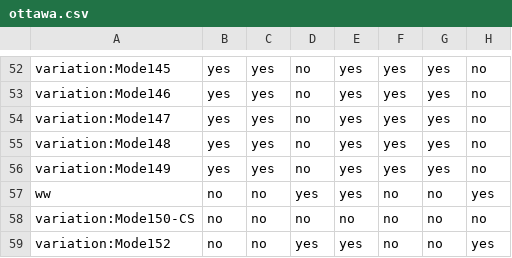
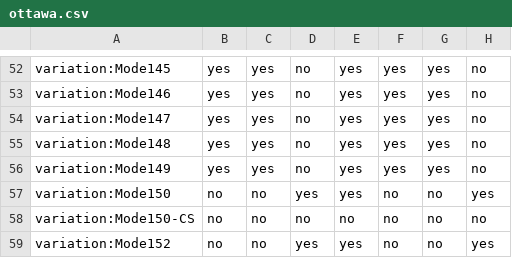
Before and after one commit to adoptium/TKG, a CSV file: resources/ottawa.csv, drawn as a sheet; only a part is shown, gaps mark what is left out; the diff names each change by its address in the sheet, - before the commit and + after, or states it on an @@ line.

Commit message:
Fix ottawa.csv
- revert entry that was accidently changed

Signed-off-by: renfeiw <renfeiw@ca.ibm.com>

```diff
--- a/resources/ottawa.csv
+++ b/resources/ottawa.csv
-A57: ww
+A57: variation:Mode150
```
